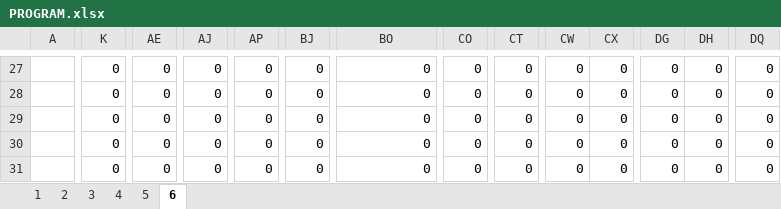
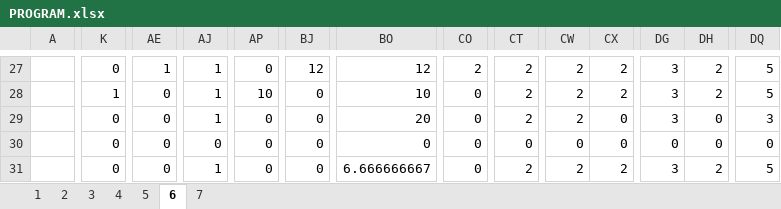
Before and after one commit to matoomgh/IS_EXCEL_SHEET, an Excel workbook: PROGRAM.xlsx, sheet 6, drawn as a sheet; only a part is shown, gaps mark what is left out; values as stored, in another font and other column widths than the file's, no borders; charts and pictures and conditional formats not drawn; the diff covers the shown part only; the diff names each change by its address in the sheet, - before the commit and + after, or states it on an @@ line.

```diff
--- a/PROGRAM.xlsx (sheet 6)
+++ b/PROGRAM.xlsx (sheet 6)
+sheet tab: 7
-AE27: 0
+AE27: 1
-AJ27:AJ29: 0
+AJ27:AJ29: 1
-BJ27: 0
+BJ27: 12
-BO27: 0
+BO27: 12
-CO27: 0
+CO27: 2
-CT27:CT29: 0
+CT27:CT29: 2
-CW27:CW29: 0
+CW27:CW29: 2
-CX27:CX28: 0
+CX27:CX28: 2
-DG27:DG29: 0
+DG27:DG29: 3
-DH27:DH28: 0
+DH27:DH28: 2
-DQ27:DQ28: 0
+DQ27:DQ28: 5
-K28: 0
+K28: 1
-AP28: 0
+AP28: 10
-BO28: 0
+BO28: 10
-BO29: 0
+BO29: 20
-DQ29: 0
+DQ29: 3
-AJ31: 0
+AJ31: 1
-BO31: 0
+BO31: 6.666666667
-CT31: 0
+CT31: 2
-CW31: 0
+CW31: 2
-CX31: 0
+CX31: 2
-DG31: 0
+DG31: 3
-DH31: 0
+DH31: 2
-DQ31: 0
+DQ31: 5
```
Also changed, not shown: 22 added rows and 344 edited cells elsewhere in this sheet, charts or pictures.
